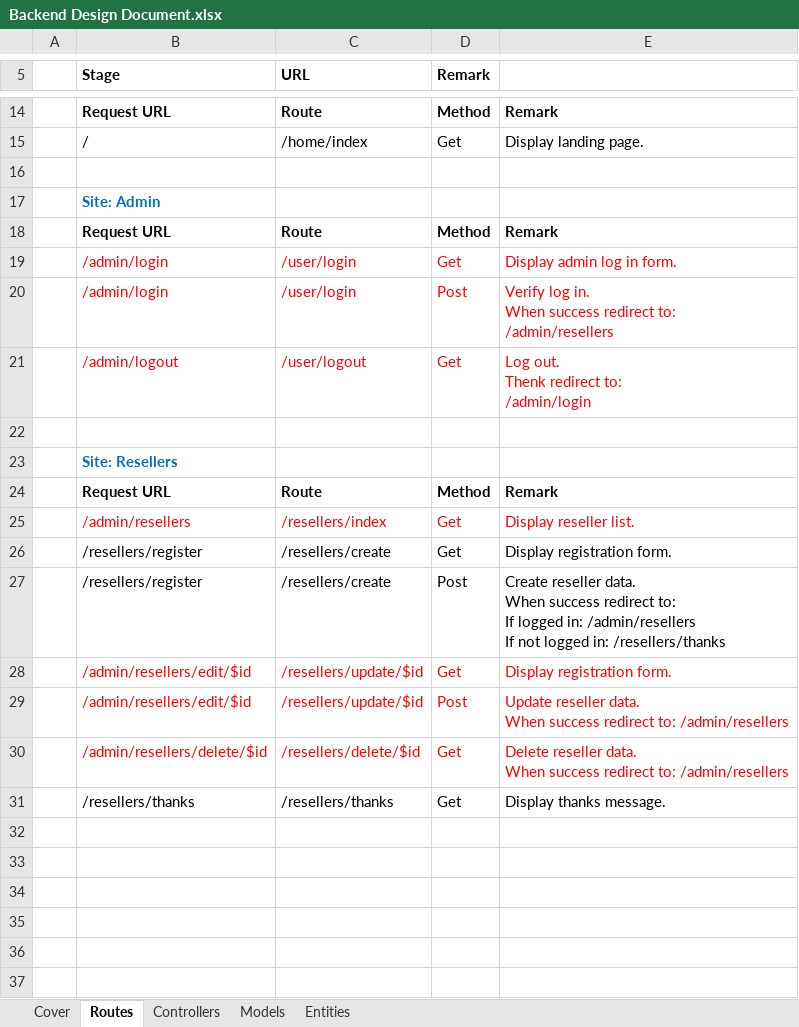
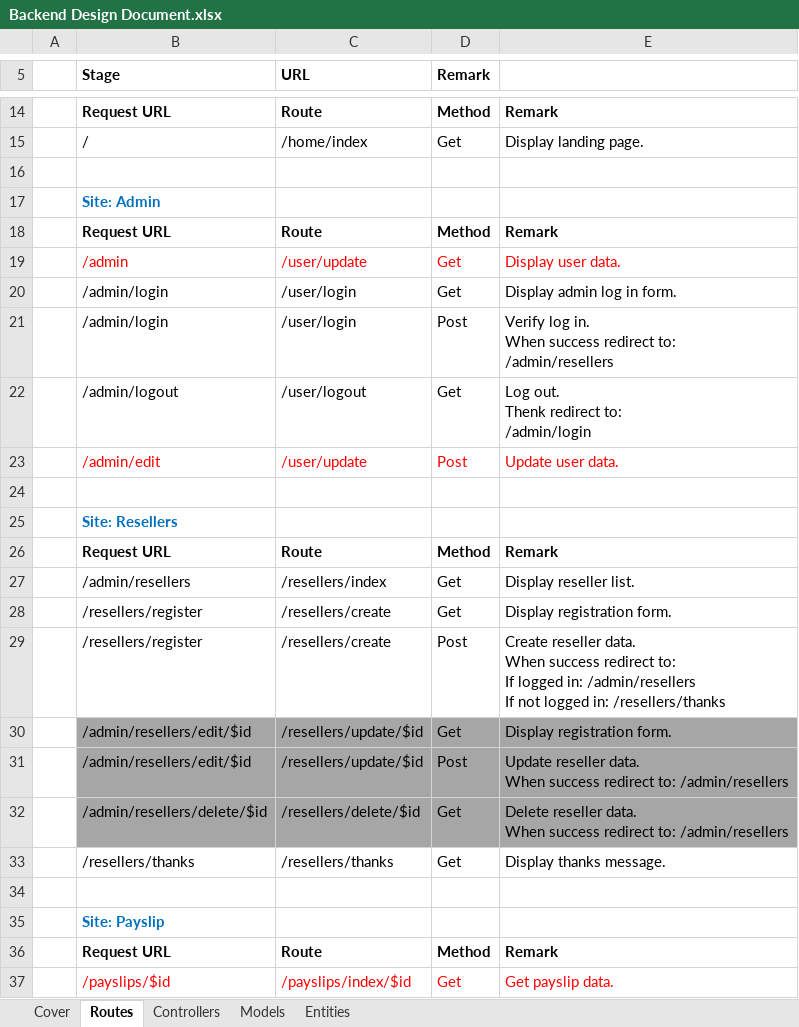
Before and after one commit to npratama/BERL, an Excel workbook: design/Backend Design Document.xlsx, sheet Routes, drawn as a sheet; only a part is shown, gaps mark what is left out; values as stored, in another font and other column widths than the file's, no borders; addresses are those after the commit; the diff names each change by its address in the sheet, - before the commit and + after, or states it on an @@ line.

```diff
--- a/design/Backend Design Document.xlsx (sheet Routes)
+++ b/design/Backend Design Document.xlsx (sheet Routes)
+row 19:  | /admin | /user/update | Get | Display user data.
-B20:E22 text colour: #FF0000
+B20:E22 text colour: black
+row 23:  | /admin/edit | /user/update | Post | Update user data.
-B27:E27 text colour: #FF0000
+B27:E27 text colour: black
@@ B30:E32 fill: none → #A6A6A6, text colour: #FF0000 → black @@
+row 34: (empty)
+row 35:  | Site: Payslip
+row 36:  | Request URL | Route | Method | Remark
+row 37:  | /payslips/$id | /payslips/index/$id | Get | Get payslip data.
```
Also changed, not shown: sheet Models, sheet Controllers, sheet Cover, charts or pictures, design/Frontend Design Document.xlsx, 2 other files.
